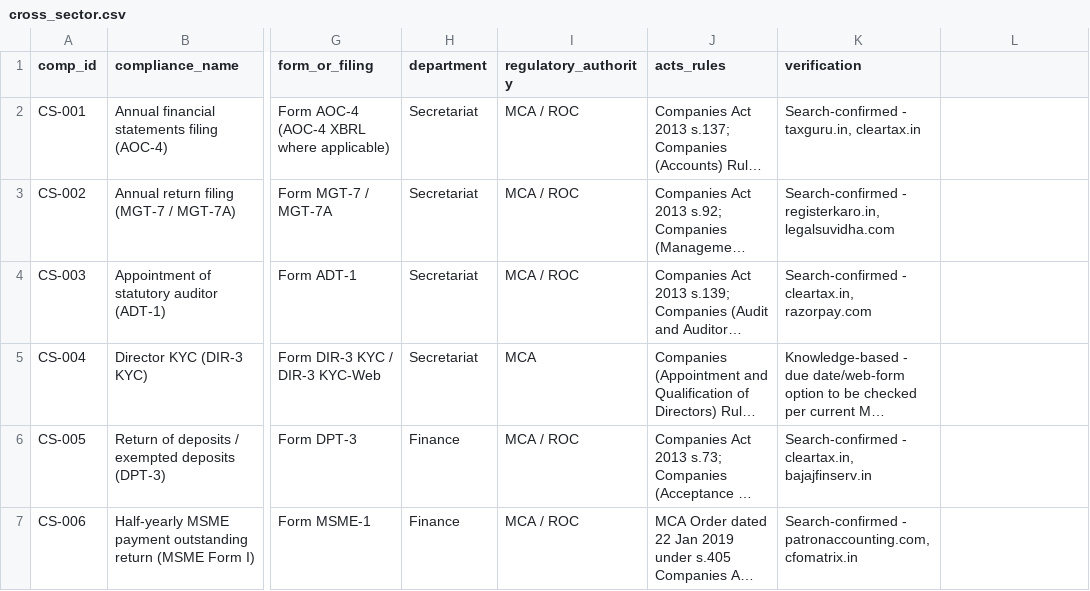
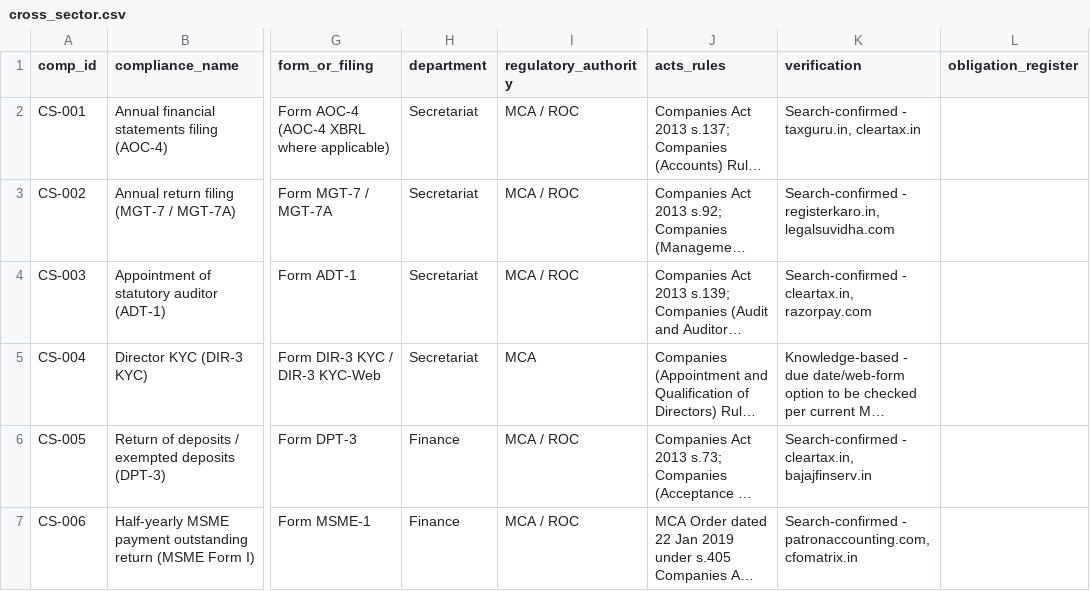
Before and after one commit to legal-team-git/Companies-and-compliances, a CSV file: data/library/cross_sector.csv, drawn as a sheet; only a part is shown, gaps mark what is left out; long unchanged cells end in …; the diff names each change by its address in the sheet, - before the commit and + after, or states it on an @@ line.

```diff
--- a/data/library/cross_sector.csv
+++ b/data/library/cross_sector.csv
-L1: (empty)
+L1: obligation_register
```
Also changed, not shown: data/library/financial.csv, data/library/industrial.csv, 3 other files.
